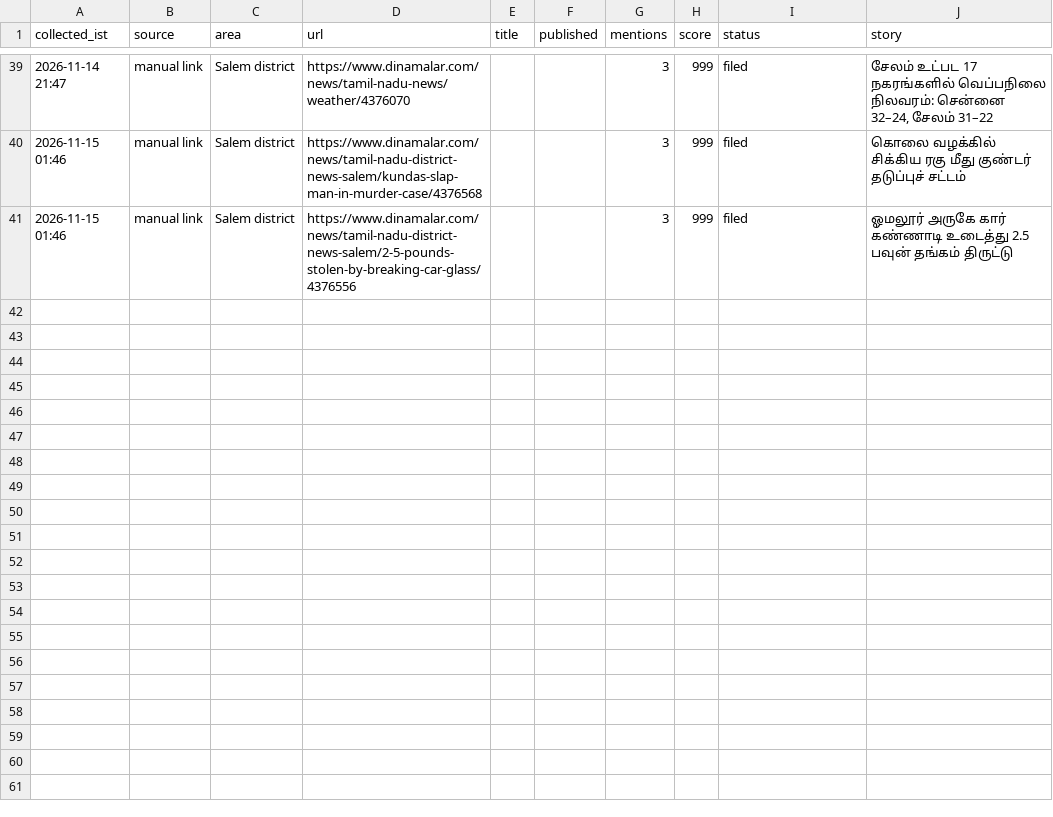
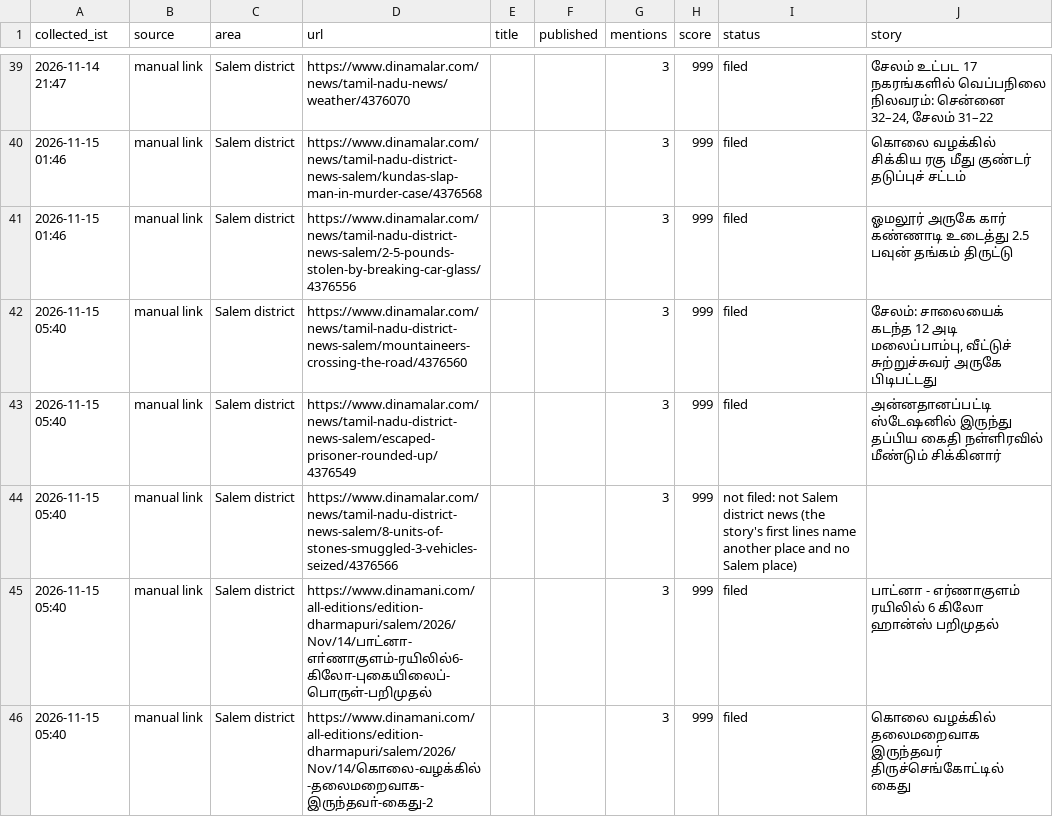
Before and after one commit to news360-tn/salem360-autopost, a CSV file: research_free/archive/2026-11.csv, drawn as a sheet; only a part is shown, gaps mark what is left out.

```diff
--- a/research_free/archive/2026-11.csv
+++ b/research_free/archive/2026-11.csv
@@ -41 +41,6 @@ collected_ist,source,area,url,title,published,mentions,score,status,story
 2026-11-15 01:46,manual link,Salem district,https://www.dinamalar.com/news/tamil-nadu-district-news-salem/2-5-pounds-stolen-by-breaking-car-glass/4376556,,,3,999,filed,ஓமலூர் அருகே கார் கண்ணாடி உடைத்து 2.5 பவுன் தங்கம் திருட்டு
+2026-11-15 05:40,manual link,Salem district,https://www.dinamalar.com/news/tamil-nadu-district-news-salem/mountaineers-crossing-the-road/4376560,,,3,999,filed,"சேலம்: சாலையைக் கடந்த 12 அடி மலைப்பாம்பு, வீட்டுச் சுற்றுச்சுவர் அருகே பிடிபட்டது"
+2026-11-15 05:40,manual link,Salem district,https://www.dinamalar.com/news/tamil-nadu-district-news-salem/escaped-prisoner-rounded-up/4376549,,,3,999,filed,அன்னதானப்பட்டி ஸ்டேஷனில் இருந்து தப்பிய கைதி நள்ளிரவில் மீண்டும் சிக்கினார்
+2026-11-15 05:40,manual link,Salem district,https://www.dinamalar.com/news/tamil-nadu-district-news-salem/8-units-of-stones-smuggled-3-vehicles-seized/4376566,,,3,999,not filed: not Salem district news (the story's first lines name another place and no Salem place),
+2026-11-15 05:40,manual link,Salem district,https://www.dinamani.com/all-editions/edition-dharmapuri/salem/2026/Nov/14/பாட்னா-எா்ணாகுளம்-ரயிலில்6-கிலோ-புகையிலைப்-பொருள்-பறிமுதல்,,,3,999,filed,பாட்னா - எர்ணாகுளம் ரயிலில் 6 கிலோ ஹான்ஸ் பறிமுதல்
+2026-11-15 05:40,manual link,Salem district,https://www.dinamani.com/all-editions/edition-dharmapuri/salem/2026/Nov/14/கொலை-வழக்கில்-தலைமறைவாக-இருந்தவா்-கைது-2,,,3,999,filed,கொலை வழக்கில் தலைமறைவாக இருந்தவர் திருச்செங்கோட்டில் கைது
```
Also changed, not shown: 7 other files.
